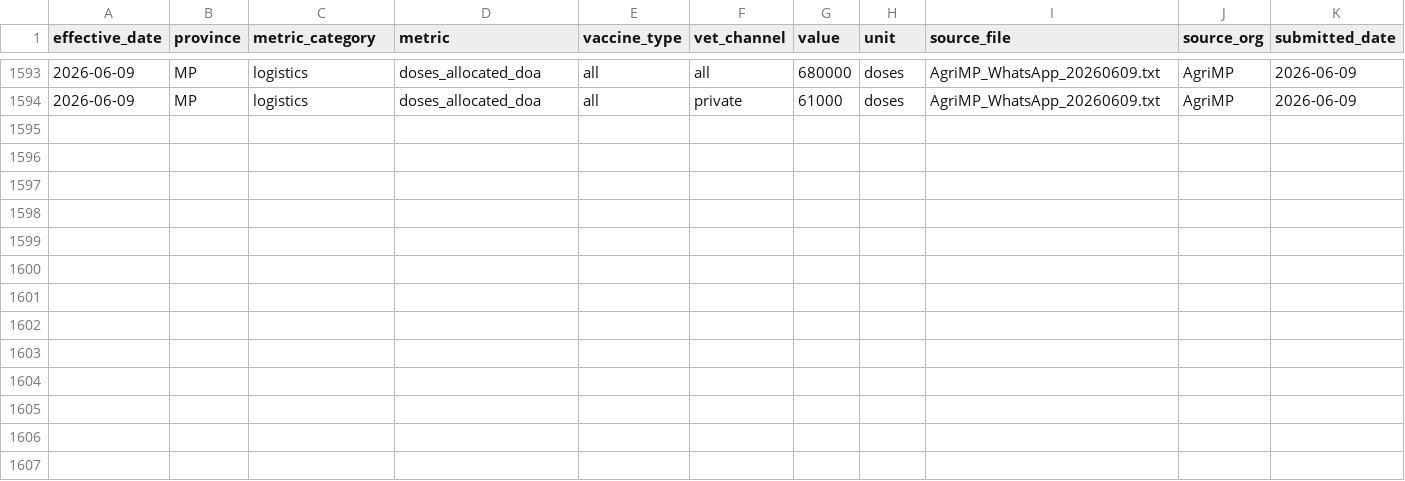
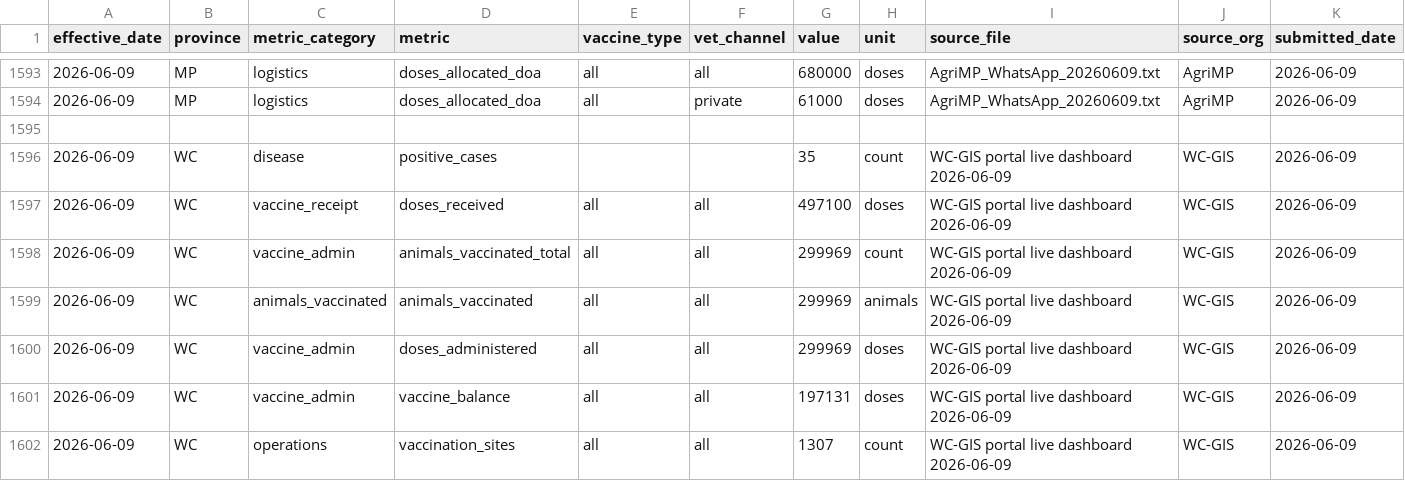
Before and after one commit to AgriSA1904/FMD-Dashboard, a CSV file: master_data.csv, drawn as a sheet; only a part is shown, gaps mark what is left out; rows hold the shown columns only; the diff names each change by its address in the sheet, - before the commit and + after, or states it on an @@ line.

Commit message:
Session 36 — WC GIS portal 9 Jun 2026: 299,969 vaccinations, 497,100 received, 35 cases

```diff
--- a/master_data.csv
+++ b/master_data.csv
+row 1595: (empty)
+row 1596: 2026-06-09 | WC | disease | positive_cases |  |  | 35 | count | WC-GIS portal live dashboard 2026-06-09 | WC-GIS | 2026-06-09
+row 1597: 2026-06-09 | WC | vaccine_receipt | doses_received | all | all | 497100 | doses | WC-GIS portal live dashboard 2026-06-09 | WC-GIS | 2026-06-09
+row 1598: 2026-06-09 | WC | vaccine_admin | animals_vaccinated_total | all | all | 299969 | count | WC-GIS portal live dashboard 2026-06-09 | WC-GIS | 2026-06-09
+row 1599: 2026-06-09 | WC | animals_vaccinated | animals_vaccinated | all | all | 299969 | animals | WC-GIS portal live dashboard 2026-06-09 | WC-GIS | 2026-06-09
+row 1600: 2026-06-09 | WC | vaccine_admin | doses_administered | all | all | 299969 | doses | WC-GIS portal live dashboard 2026-06-09 | WC-GIS | 2026-06-09
+row 1601: 2026-06-09 | WC | vaccine_admin | vaccine_balance | all | all | 197131 | doses | WC-GIS portal live dashboard 2026-06-09 | WC-GIS | 2026-06-09
+row 1602: 2026-06-09 | WC | operations | vaccination_sites | all | all | 1307 | count | WC-GIS portal live dashboard 2026-06-09 | WC-GIS | 2026-06-09
```
Also changed, not shown: 4 other files.
